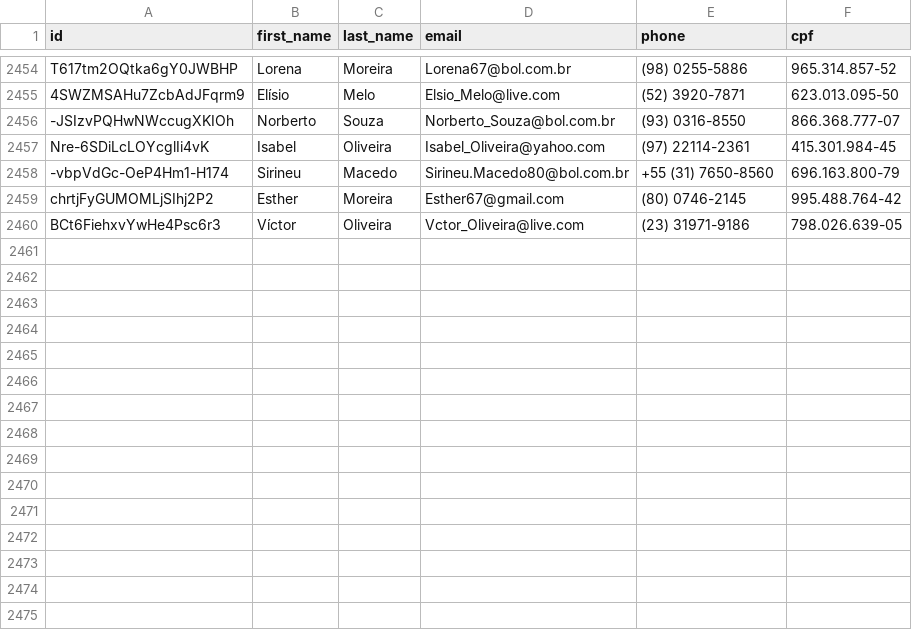
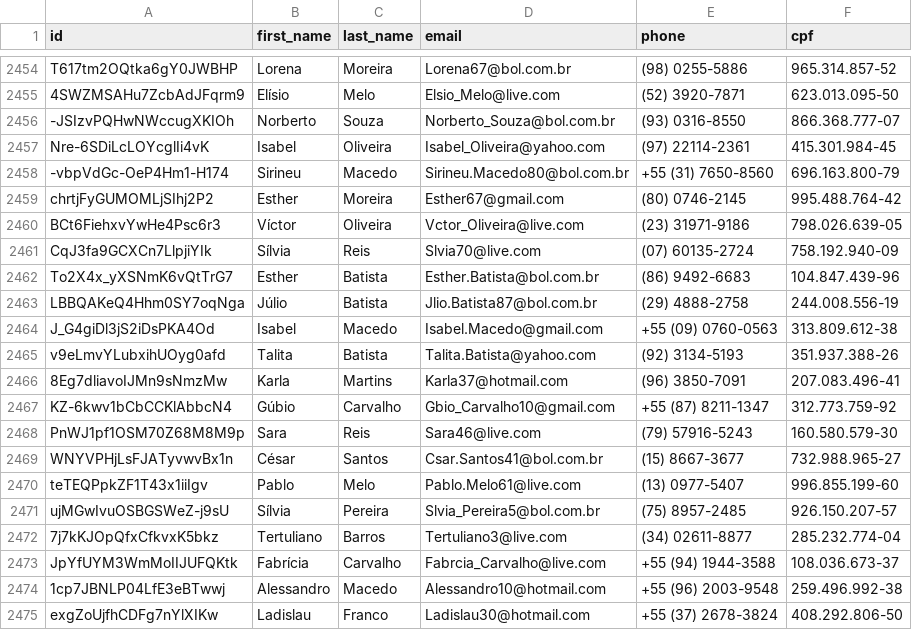
Before and after one commit to Marhc/auto-commit, a CSV file: dataset/users.csv, drawn as a sheet; only a part is shown, gaps mark what is left out; the diff names each change by its address in the sheet, - before the commit and + after, or states it on an @@ line.

Commit message:
Scheduled build at Thu Dec 26 2019 18:35:02 GMT+0000 (Coordinated Universal Time)

```diff
--- a/dataset/users.csv
+++ b/dataset/users.csv
+row 2461: CqJ3fa9GCXCn7LlpjiYIk | Sílvia | Reis | Slvia70@live.com | (07) 60135-2724 | 758.192.940-09
+row 2462: To2X4x_yXSNmK6vQtTrG7 | Esther | Batista | Esther.Batista@bol.com.br | (86) 9492-6683 | 104.847.439-96
+row 2463: LBBQAKeQ4Hhm0SY7oqNga | Júlio | Batista | Jlio.Batista87@bol.com.br | (29) 4888-2758 | 244.008.556-19
+row 2464: J_G4giDl3jS2iDsPKA4Od | Isabel | Macedo | Isabel.Macedo@gmail.com | +55 (09) 0760-0563 | 313.809.612-38
+row 2465: v9eLmvYLubxihUOyg0afd | Talita | Batista | Talita.Batista@yahoo.com | (92) 3134-5193 | 351.937.388-26
+row 2466: 8Eg7dliavoIJMn9sNmzMw | Karla | Martins | Karla37@hotmail.com | (96) 3850-7091 | 207.083.496-41
+row 2467: KZ-6kwv1bCbCCKlAbbcN4 | Gúbio | Carvalho | Gbio_Carvalho10@gmail.com | +55 (87) 8211-1347 | 312.773.759-92
+row 2468: PnWJ1pf1OSM70Z68M8M9p | Sara | Reis | Sara46@live.com | (79) 57916-5243 | 160.580.579-30
+row 2469: WNYVPHjLsFJATyvwvBx1n | César | Santos | Csar.Santos41@bol.com.br | (15) 8667-3677 | 732.988.965-27
+row 2470: teTEQPpkZF1T43x1iiIgv | Pablo | Melo | Pablo.Melo61@live.com | (13) 0977-5407 | 996.855.199-60
+row 2471: ujMGwIvuOSBGSWeZ-j9sU | Sílvia | Pereira | Slvia_Pereira5@bol.com.br | (75) 8957-2485 | 926.150.207-57
+row 2472: 7j7kKJOpQfxCfkvxK5bkz | Tertuliano | Barros | Tertuliano3@live.com | (34) 02611-8877 | 285.232.774-04
+row 2473: JpYfUYM3WmMoIIJUFQKtk | Fabrícia | Carvalho | Fabrcia_Carvalho@live.com | +55 (94) 1944-3588 | 108.036.673-37
+row 2474: 1cp7JBNLP04LfE3eBTwwj | Alessandro | Macedo | Alessandro10@hotmail.com | +55 (96) 2003-9548 | 259.496.992-38
+row 2475: exgZoUjfhCDFg7nYlXIKw | Ladislau | Franco | Ladislau30@hotmail.com | +55 (37) 2678-3824 | 408.292.806-50
```
